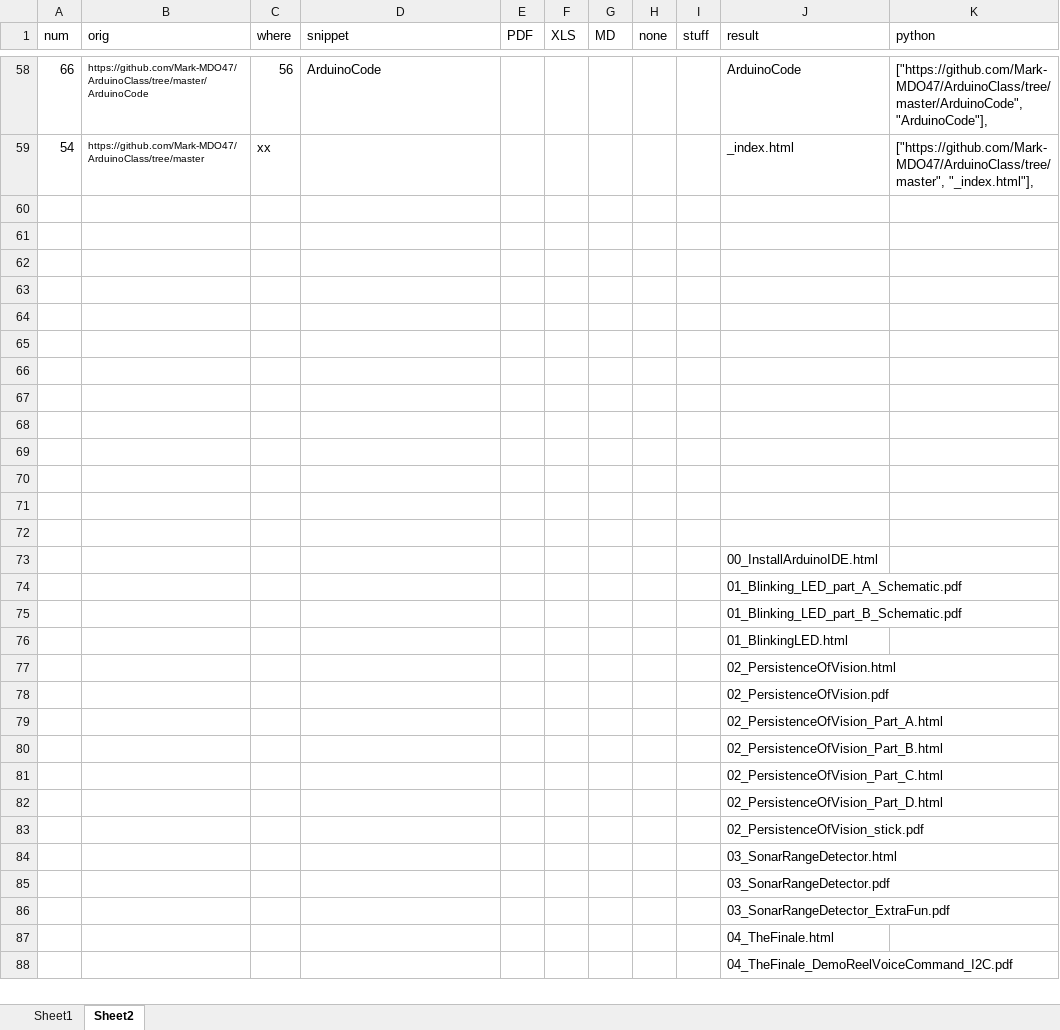
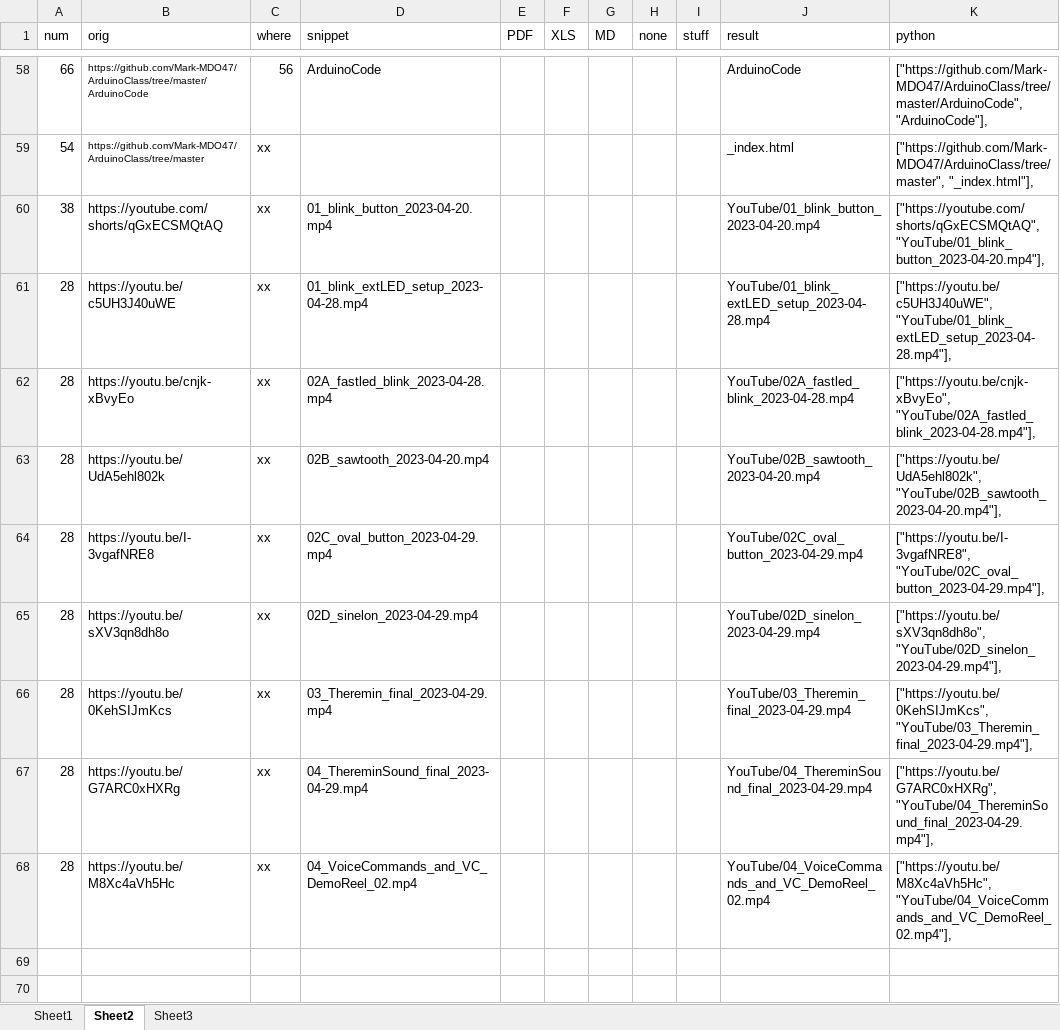
Before and after one commit to Mark-MDO47/ArduinoClass, an Excel workbook: 99_Resources/python/XlateURLsForStandAlone.xlsx, sheet Sheet2, drawn as a sheet; only a part is shown, gaps mark what is left out; the shorter side is filled out with more unchanged rows; values as stored, in another font and other column widths than the file's, no borders; the diff names each change by its address in the sheet, - before the commit and + after, or states it on an @@ line.

Commit message:
latest standalone changes

```diff
--- a/99_Resources/python/XlateURLsForStandAlone.xlsx (sheet Sheet2)
+++ b/99_Resources/python/XlateURLsForStandAlone.xlsx (sheet Sheet2)
+sheet tab: Sheet3
-row 60: (empty)
+row 60: 38 | https://youtube.com/shorts/qGxECSMQtAQ | xx | 01_blink_button_2023-04-20.mp4 |  |  |  |  |  | YouTube/01_blink_button_2023-04-20.mp4 | ["https://youtube.com/shorts/qGxECSMQtAQ", "YouTube/01_blink_button_2023-04-20.mp4"],
+row 61: 28 | https://youtu.be/c5UH3J40uWE | xx | 01_blink_extLED_setup_2023-04-28.mp4 |  |  |  |  |  | YouTube/01_blink_extLED_setup_2023-04-28.mp4 | ["https://youtu.be/c5UH3J40uWE", "YouTube/01_blink_extLED_setup_2023-04-28.mp4"],
+row 62: 28 | https://youtu.be/cnjk-xBvyEo | xx | 02A_fastled_blink_2023-04-28.mp4 |  |  |  |  |  | YouTube/02A_fastled_blink_2023-04-28.mp4 | ["https://youtu.be/cnjk-xBvyEo", "YouTube/02A_fastled_blink_2023-04-28.mp4"],
+row 63: 28 | https://youtu.be/UdA5ehl802k | xx | 02B_sawtooth_2023-04-20.mp4 |  |  |  |  |  | YouTube/02B_sawtooth_2023-04-20.mp4 | ["https://youtu.be/UdA5ehl802k", "YouTube/02B_sawtooth_2023-04-20.mp4"],
+row 64: 28 | https://youtu.be/I-3vgafNRE8 | xx | 02C_oval_button_2023-04-29.mp4 |  |  |  |  |  | YouTube/02C_oval_button_2023-04-29.mp4 | ["https://youtu.be/I-3vgafNRE8", "YouTube/02C_oval_button_2023-04-29.mp4"],
+row 65: 28 | https://youtu.be/sXV3qn8dh8o | xx | 02D_sinelon_2023-04-29.mp4 |  |  |  |  |  | YouTube/02D_sinelon_2023-04-29.mp4 | ["https://youtu.be/sXV3qn8dh8o", "YouTube/02D_sinelon_2023-04-29.mp4"],
+row 66: 28 | https://youtu.be/0KehSIJmKcs | xx | 03_Theremin_final_2023-04-29.mp4 |  |  |  |  |  | YouTube/03_Theremin_final_2023-04-29.mp4 | ["https://youtu.be/0KehSIJmKcs", "YouTube/03_Theremin_final_2023-04-29.mp4"],
+row 67: 28 | https://youtu.be/G7ARC0xHXRg | xx | 04_ThereminSound_final_2023-04-29.mp4 |  |  |  |  |  | YouTube/04_ThereminSound_final_2023-04-29.mp4 | ["https://youtu.be/G7ARC0xHXRg", "YouTube/04_ThereminSound_final_2023-04-29.mp4"],
+row 68: 28 | https://youtu.be/M8Xc4aVh5Hc | xx | 04_VoiceCommands_and_VC_DemoReel_02.mp4 |  |  |  |  |  | YouTube/04_VoiceCommands_and_VC_DemoReel_02.mp4 | ["https://youtu.be/M8Xc4aVh5Hc", "YouTube/04_VoiceCommands_and_VC_DemoReel_02.mp4"],
```
Also changed, not shown: 1 other file.
